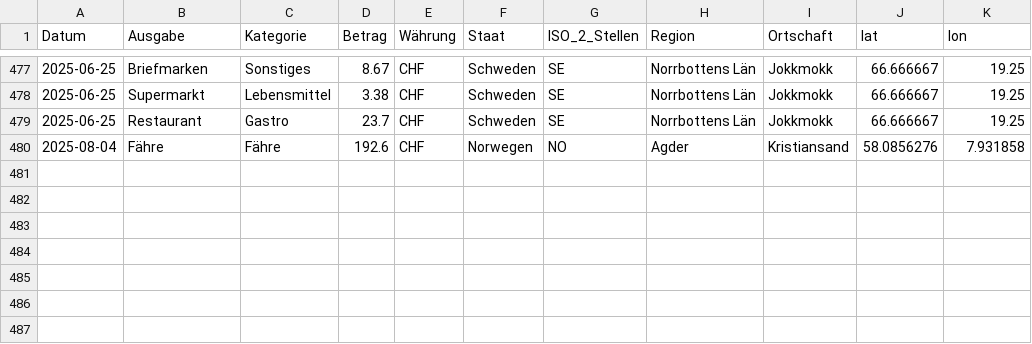
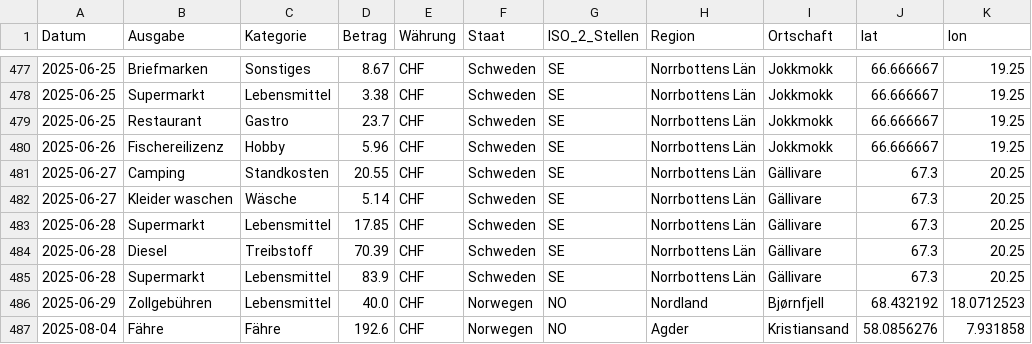
Before and after one commit to ursinbeeli/ursinbeeli.github.io, a CSV file: data/reisekosten_cleaned.csv, drawn as a sheet; only a part is shown, gaps mark what is left out; the diff names each change by its address in the sheet, - before the commit and + after, or states it on an @@ line.

Commit message:
Update reisekosten_cleaned.csv

```diff
--- a/data/reisekosten_cleaned.csv
+++ b/data/reisekosten_cleaned.csv
+row 480: 2025-06-26 | Fischereilizenz | Hobby | 5.96 | CHF | Schweden | SE | Norrbottens Län | Jokkmokk | 66.666667 | 19.25
+row 481: 2025-06-27 | Camping | Standkosten | 20.55 | CHF | Schweden | SE | Norrbottens Län | Gällivare | 67.3 | 20.25
+row 482: 2025-06-27 | Kleider waschen | Wäsche | 5.14 | CHF | Schweden | SE | Norrbottens Län | Gällivare | 67.3 | 20.25
+row 483: 2025-06-28 | Supermarkt | Lebensmittel | 17.85 | CHF | Schweden | SE | Norrbottens Län | Gällivare | 67.3 | 20.25
+row 484: 2025-06-28 | Diesel | Treibstoff | 70.39 | CHF | Schweden | SE | Norrbottens Län | Gällivare | 67.3 | 20.25
+row 485: 2025-06-28 | Supermarkt | Lebensmittel | 83.9 | CHF | Schweden | SE | Norrbottens Län | Gällivare | 67.3 | 20.25
+row 486: 2025-06-29 | Zollgebühren | Lebensmittel | 40.0 | CHF | Norwegen | NO | Nordland | Bjørnfjell | 68.432192 | 18.0712523
```
